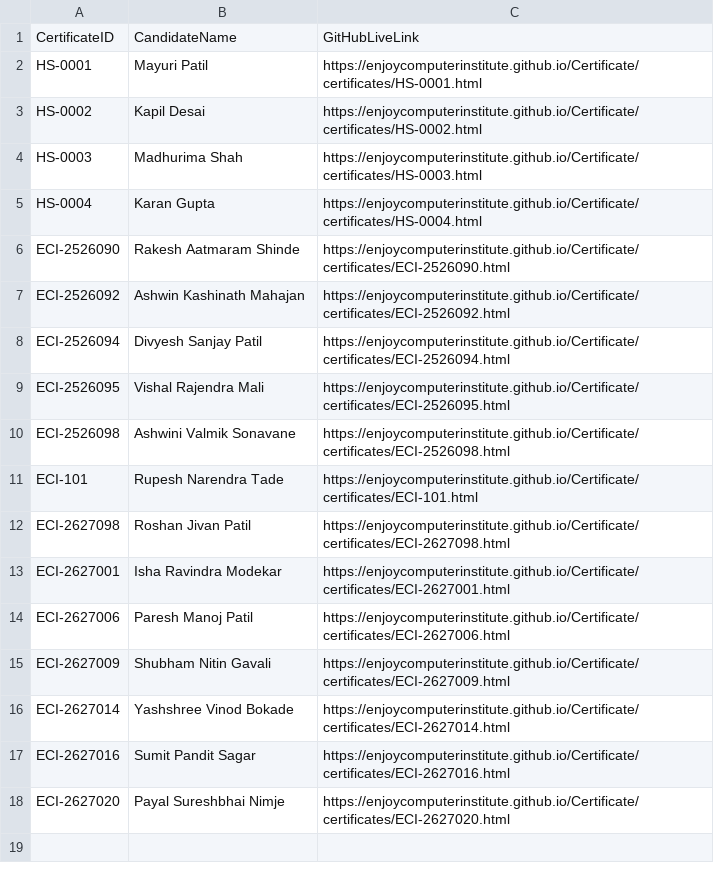
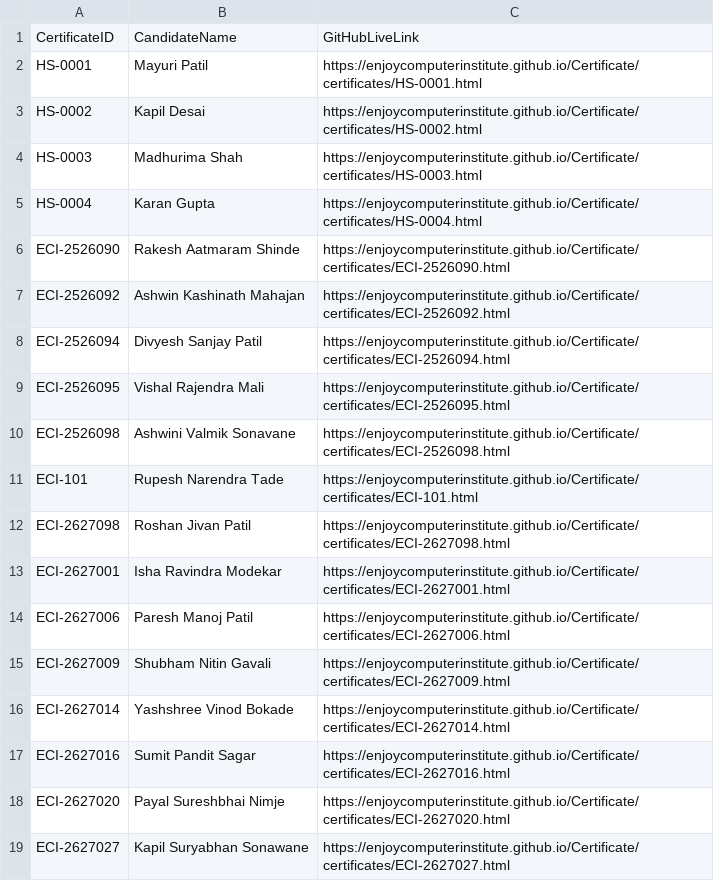
Before and after one commit to enjoycomputerinstitute/Certificate, a CSV file: certificates/certificate_index.csv, drawn as a sheet.

Commit message:
XLBooster: Upload certificates/certificate_index.csv

```diff
--- a/certificates/certificate_index.csv
+++ b/certificates/certificate_index.csv
@@ -18 +18,2 @@ CertificateID,CandidateName,GitHubLiveLink
 "ECI-2627020","Payal Sureshbhai Nimje","https://enjoycomputerinstitute.github.io/Certificate/certificates/ECI-2627020.html"
+"ECI-2627027","Kapil Suryabhan Sonawane","https://enjoycomputerinstitute.github.io/Certificate/certificates/ECI-2627027.html"
```
